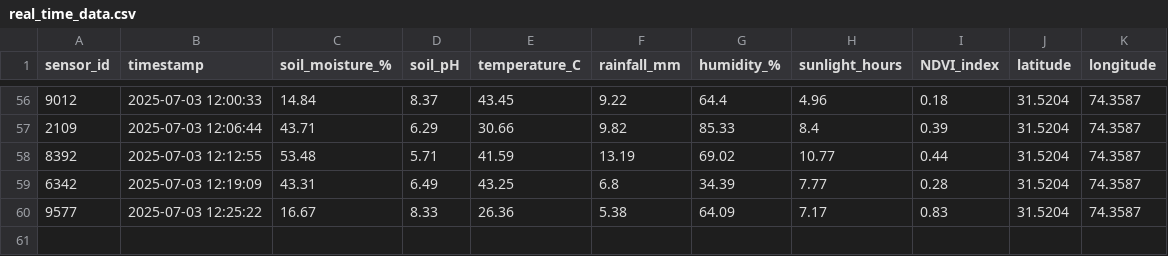
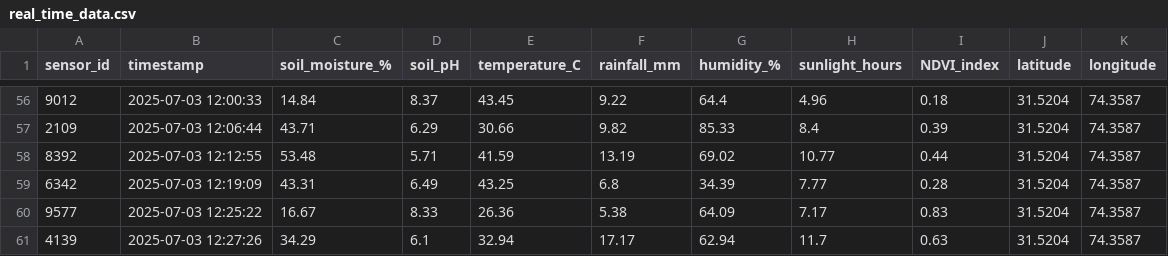
Before and after one commit to Ahmad-Anwar58/EXP1, a CSV file: real_time_data.csv, drawn as a sheet; only a part is shown, gaps mark what is left out; the diff names each change by its address in the sheet, - before the commit and + after, or states it on an @@ line.

Commit message:
🔄 Update real_time_data.csv with new sensor values

```diff
--- a/real_time_data.csv
+++ b/real_time_data.csv
+row 61: 4139 | 2025-07-03 12:27:26 | 34.29 | 6.1 | 32.94 | 17.17 | 62.94 | 11.7 | 0.63 | 31.5204 | 74.3587
```
